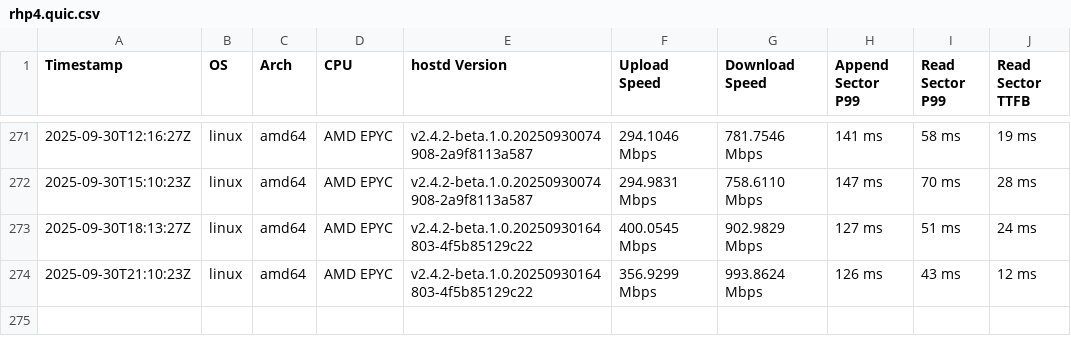
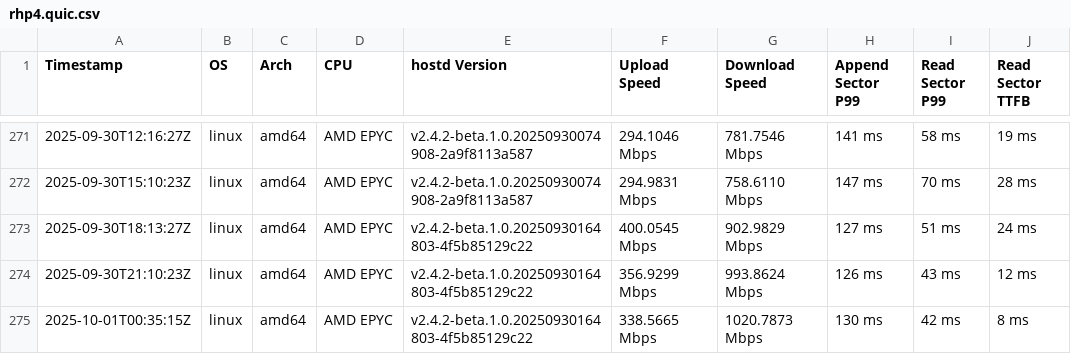
Before and after one commit to SiaFoundation/benchmark, a CSV file: results/rhp4.quic.csv, drawn as a sheet; only a part is shown, gaps mark what is left out; the diff names each change by its address in the sheet, - before the commit and + after, or states it on an @@ line.

```diff
--- a/results/rhp4.quic.csv
+++ b/results/rhp4.quic.csv
+row 275: 2025-10-01T00:35:15Z | linux | amd64 | AMD EPYC | v2.4.2-beta.1.0.20250930164803-4f5b85129c22 | 338.5665 Mbps | 1020.7873 Mbps | 130 ms | 42 ms | 8 ms
```
Also changed, not shown: results/e2e.csv, results/rhp4.csv.
